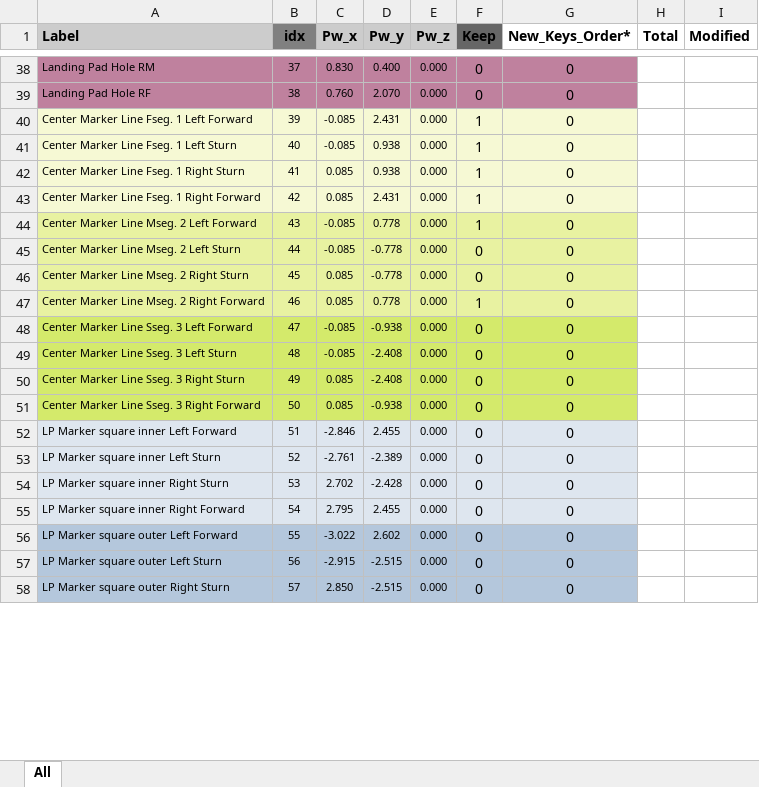
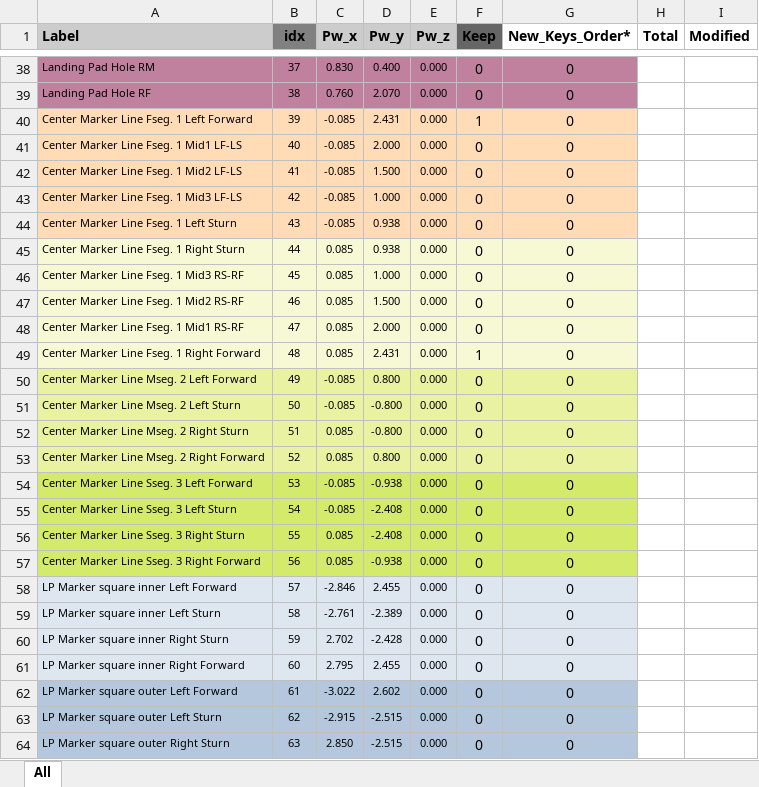
Before and after one commit to ManeeshW/SDML, an Excel workbook: pw.xlsx, sheet All, drawn as a sheet; only a part is shown, gaps mark what is left out; values as stored, in another font and other column widths than the file's, no borders; conditional formats not drawn; addresses are those after the commit; the diff covers the shown part only; the diff names each change by its address in the sheet, - before the commit and + after, or states it on an @@ line.

Commit message:
pw more keys

```diff
--- a/pw.xlsx (sheet All)
+++ b/pw.xlsx (sheet All)
-A40:G40 fill: #F6F9D4
+A40:G40 fill: #FFDBB6
+row 41: Center Marker Line Fseg. 1 Mid1 LF-LS | 40 | -0.085 | 2.000 | 0.000 | 0 | 0
+row 42: Center Marker Line Fseg. 1 Mid2 LF-LS | 41 | -0.085 | 1.500 | 0.000 | 0 | 0
+row 43: Center Marker Line Fseg. 1 Mid3 LF-LS | 42 | -0.085 | 1.000 | 0.000 | 0 | 0
-A44:G44 fill: #F6F9D4
+A44:G44 fill: #FFDBB6
-B44 (idx): 40
+B44 (idx): 43
-F44:F45 (Keep): 1
+F44:F45 (Keep): 0
-B45 (idx): 41
+B45 (idx): 44
+row 46: Center Marker Line Fseg. 1 Mid3 RS-RF | 45 | 0.085 | 1.000 | 0.000 | 0 | 0
+row 47: Center Marker Line Fseg. 1 Mid2 RS-RF | 46 | 0.085 | 1.500 | 0.000 | 0 | 0
+row 48: Center Marker Line Fseg. 1 Mid1 RS-RF | 47 | 0.085 | 2.000 | 0.000 | 0 | 0
-B49 (idx): 42
+B49 (idx): 48
-B50 (idx): 43
+B50 (idx): 49
-D50 (Pw_y): 0.778
+D50 (Pw_y): 0.800
-F50 (Keep): 1
+F50 (Keep): 0
-B51 (idx): 44
+B51 (idx): 50
-D51:D52 (Pw_y): -0.778
+D51:D52 (Pw_y): -0.800
-B52 (idx): 45
+B52 (idx): 51
-B53 (idx): 46
+B53 (idx): 52
-D53 (Pw_y): 0.778
+D53 (Pw_y): 0.800
-F53 (Keep): 1
+F53 (Keep): 0
-B54 (idx): 47
+B54 (idx): 53
-B55 (idx): 48
+B55 (idx): 54
-B56 (idx): 49
+B56 (idx): 55
-B57 (idx): 50
+B57 (idx): 56
-B58 (idx): 51
+B58 (idx): 57
-B59 (idx): 52
+B59 (idx): 58
-B60 (idx): 53
+B60 (idx): 59
-B61 (idx): 54
+B61 (idx): 60
-B62 (idx): 55
+B62 (idx): 61
-B63 (idx): 56
+B63 (idx): 62
-B64 (idx): 57
+B64 (idx): 63
```
Also changed, not shown: 31 edited cells elsewhere in this sheet, formulas that keep their value.
